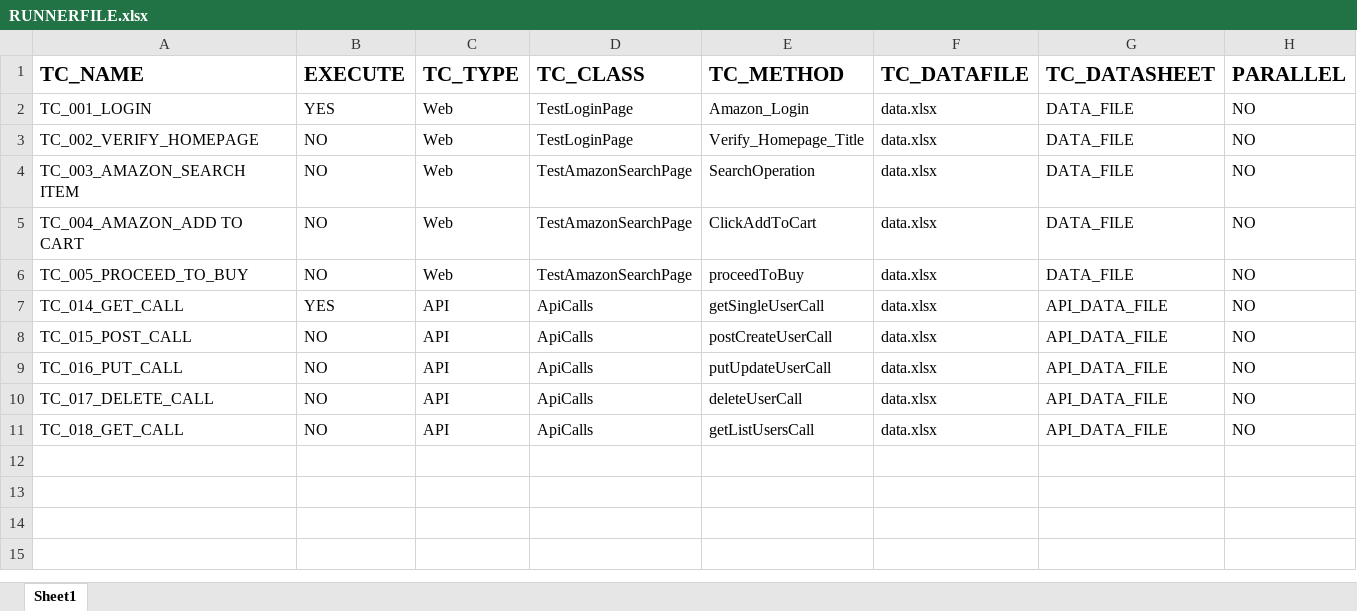
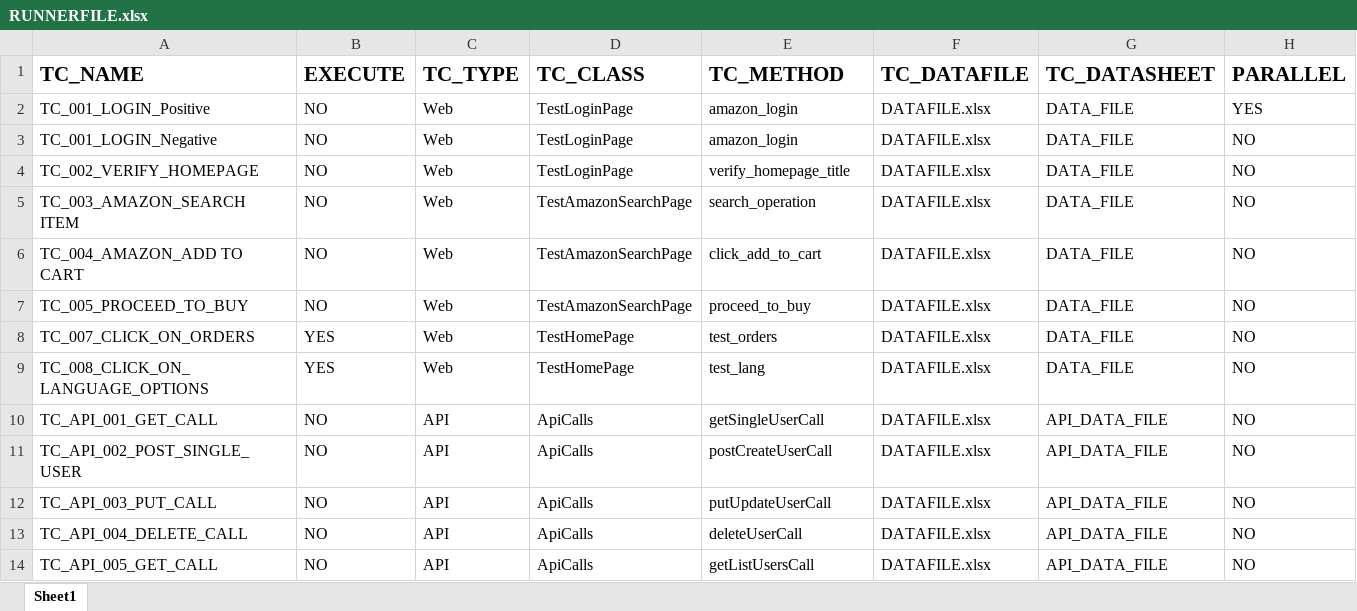
Before and after one commit to AMDANAWADE/Framework, an Excel workbook: resources/RUNNERFILE.xlsx, sheet Sheet1, drawn as a sheet; values as stored, in another font and other column widths than the file's, no borders; addresses are those after the commit; the diff names each change by its address in the sheet, - before the commit and + after, or states it on an @@ line.

Commit message:
Implemented HomePage TestScenario and added changes to BaseClass

```diff
--- a/resources/RUNNERFILE.xlsx (sheet Sheet1)
+++ b/resources/RUNNERFILE.xlsx (sheet Sheet1)
+row 2: TC_001_LOGIN_Positive | NO | Web | TestLoginPage | amazon_login | DATAFILE.xlsx | DATA_FILE | YES
-A3 (TC_NAME): TC_001_LOGIN
+A3 (TC_NAME): TC_001_LOGIN_Negative
-B3 (EXECUTE): YES
+B3 (EXECUTE): NO
-E3 (TC_METHOD): Amazon_Login
+E3 (TC_METHOD): amazon_login
-F3:F7 (TC_DATAFILE): data.xlsx
+F3:F7 (TC_DATAFILE): DATAFILE.xlsx
-E4 (TC_METHOD): Verify_Homepage_Title
+E4 (TC_METHOD): verify_homepage_title
-E5 (TC_METHOD): SearchOperation
+E5 (TC_METHOD): search_operation
-E6 (TC_METHOD): ClickAddToCart
+E6 (TC_METHOD): click_add_to_cart
-E7 (TC_METHOD): proceedToBuy
+E7 (TC_METHOD): proceed_to_buy
+row 8: TC_007_CLICK_ON_ORDERS | YES | Web | TestHomePage | test_orders | DATAFILE.xlsx | DATA_FILE | NO
+row 9: TC_008_CLICK_ON_LANGUAGE_OPTIONS | YES | Web | TestHomePage | test_lang | DATAFILE.xlsx | DATA_FILE | NO
-A10 (TC_NAME): TC_014_GET_CALL
+A10 (TC_NAME): TC_API_001_GET_CALL
-B10 (EXECUTE): YES
+B10 (EXECUTE): NO
-F10:F14 (TC_DATAFILE): data.xlsx
+F10:F14 (TC_DATAFILE): DATAFILE.xlsx
-A11 (TC_NAME): TC_015_POST_CALL
+A11 (TC_NAME): TC_API_002_POST_SINGLE_USER
-A12 (TC_NAME): TC_016_PUT_CALL
+A12 (TC_NAME): TC_API_003_PUT_CALL
-A13 (TC_NAME): TC_017_DELETE_CALL
+A13 (TC_NAME): TC_API_004_DELETE_CALL
-A14 (TC_NAME): TC_018_GET_CALL
+A14 (TC_NAME): TC_API_005_GET_CALL
```
Also changed, not shown: resources/DATAFILE.xlsx, 30 other files.
